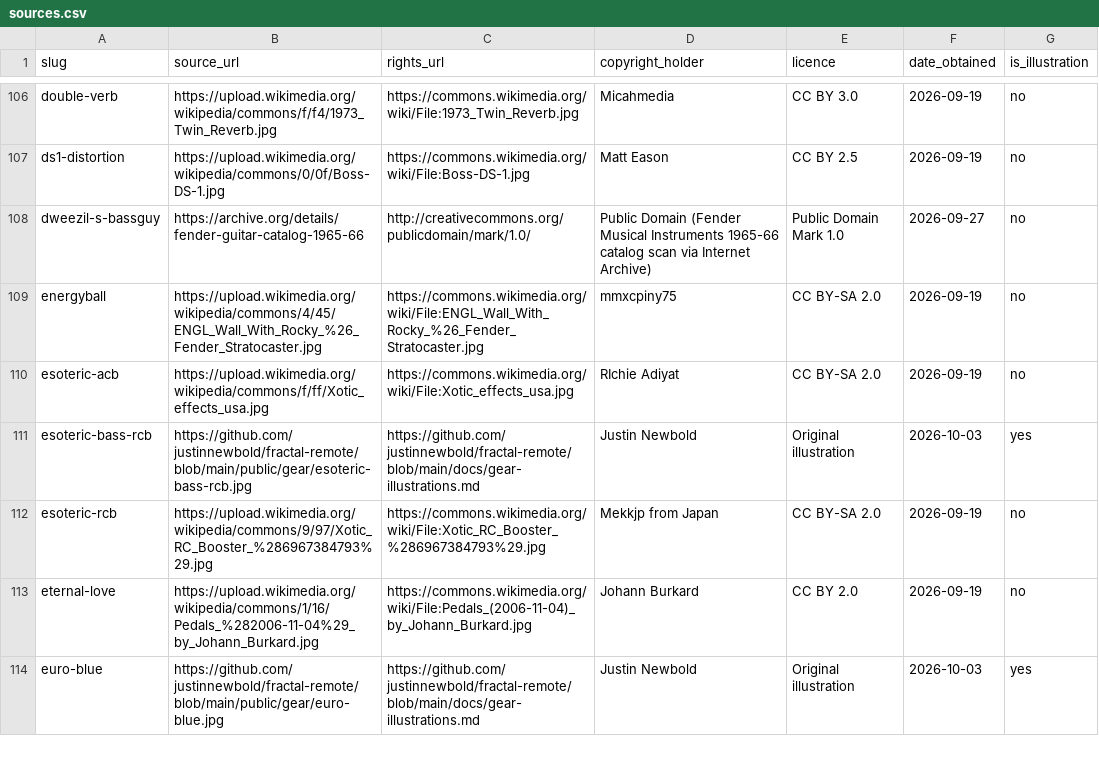
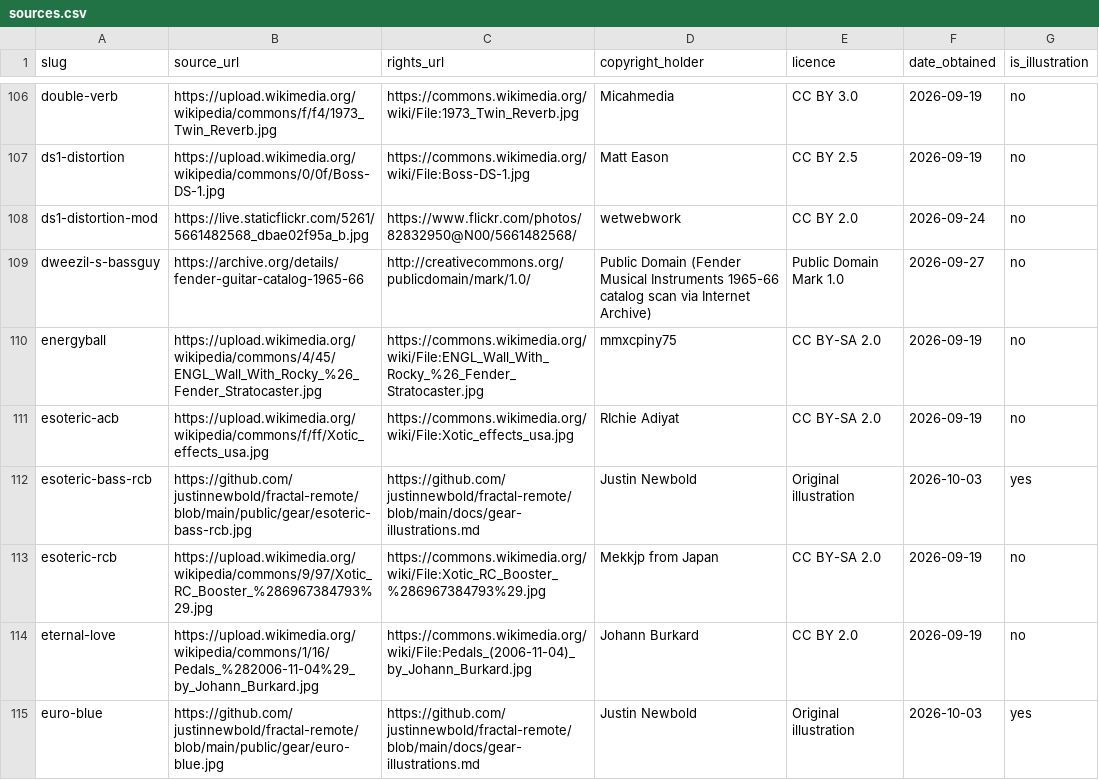
Before and after one commit to justinnewbold/fractal-remote, a CSV file: public/gear/sources.csv, drawn as a sheet; only a part is shown, gaps mark what is left out; the diff names each change by its address in the sheet, - before the commit and + after, or states it on an @@ line.

```diff
--- a/public/gear/sources.csv
+++ b/public/gear/sources.csv
+row 108: ds1-distortion-mod | https://live.staticflickr.com/5261/5661482568_dbae02f95a_b.jpg | https://www.flickr.com/photos/82832950@N00/5661482568/ | wetwebwork | CC BY 2.0 | 2026-09-24 | no
```
Also changed, not shown: 6 other files.
